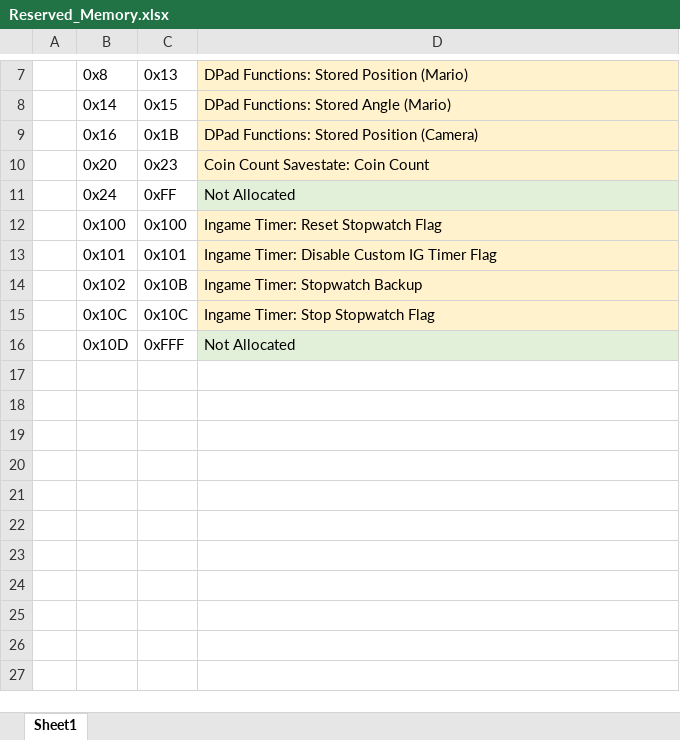
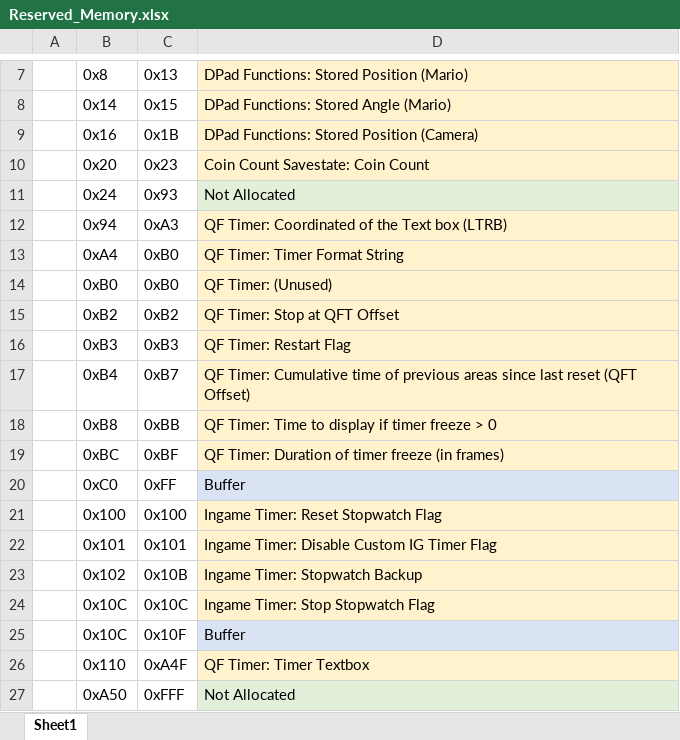
Before and after one commit to BitPatty/gct-generator, an Excel workbook: docs/Reserved_Memory.xlsx, sheet Sheet1, drawn as a sheet; only a part is shown, gaps mark what is left out; values as stored, in another font and other column widths than the file's, no borders; addresses are those after the commit; the diff names each change by its address in the sheet, - before the commit and + after, or states it on an @@ line.

Commit message:
update reserved memory ranges

```diff
--- a/docs/Reserved_Memory.xlsx (sheet Sheet1)
+++ b/docs/Reserved_Memory.xlsx (sheet Sheet1)
-C11: 0xFF
+C11: 0x93
+row 12:  | 0x94 | 0xA3 | QF Timer: Coordinated of the Text box (LTRB)
+row 13:  | 0xA4 | 0xB0 | QF Timer: Timer Format String
+row 14:  | 0xB0 | 0xB0 | QF Timer: (Unused)
+row 15:  | 0xB2 | 0xB2 | QF Timer: Stop at QFT Offset
+row 16:  | 0xB3 | 0xB3 | QF Timer: Restart Flag
+row 17:  | 0xB4 | 0xB7 | QF Timer: Cumulative time of previous areas since last reset (QFT Offset)
+row 18:  | 0xB8 | 0xBB | QF Timer: Time to display if timer freeze > 0
+row 19:  | 0xBC | 0xBF | QF Timer: Duration of timer freeze (in frames)
+row 20:  | 0xC0 | 0xFF | Buffer
+row 25:  | 0x10C | 0x10F | Buffer
+row 26:  | 0x110 | 0xA4F | QF Timer: Timer Textbox
-B27: 0x10D
+B27: 0xA50
```
Also changed, not shown: 1 other file.
